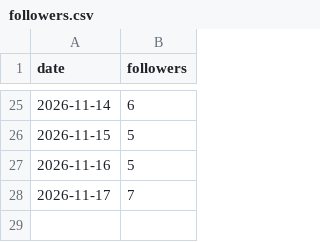
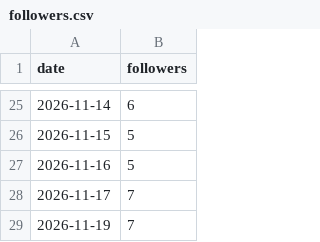
Before and after one commit to newnagiajnala-dotcom/soulmatesigns-system, a CSV file: data/followers.csv, drawn as a sheet; only a part is shown, gaps mark what is left out; the diff names each change by its address in the sheet, - before the commit and + after, or states it on an @@ line.

```diff
--- a/data/followers.csv
+++ b/data/followers.csv
+row 29: 2026-11-19 | 7
```
Also changed, not shown: data/performance.csv, 3 other files.
